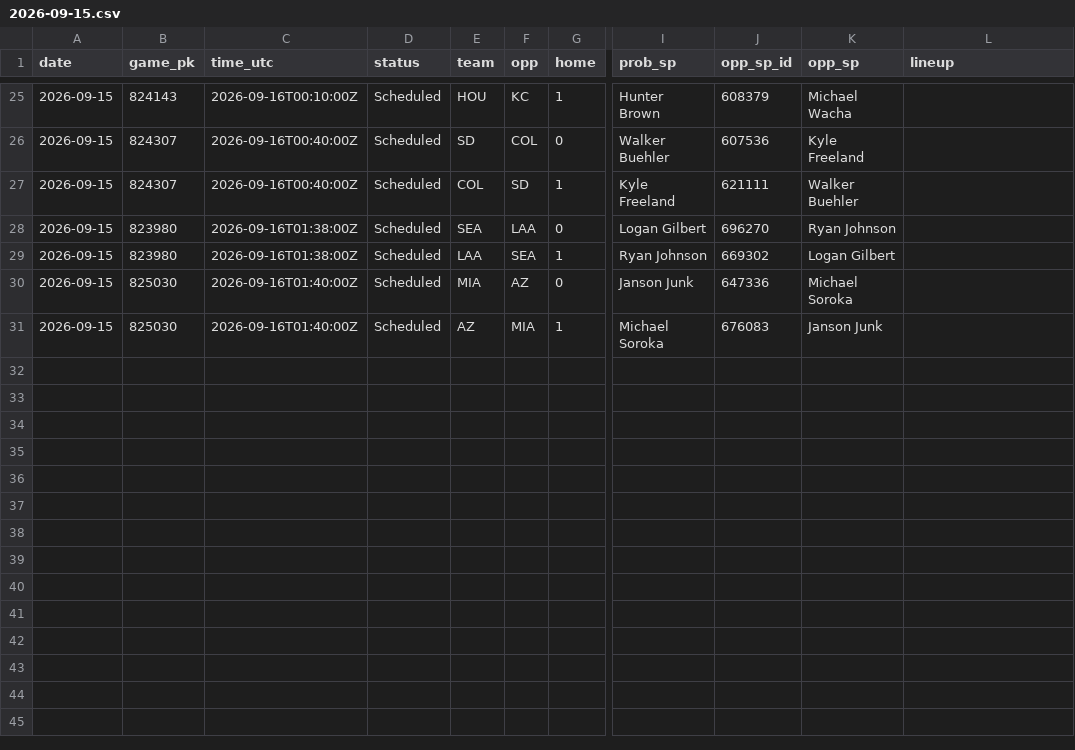
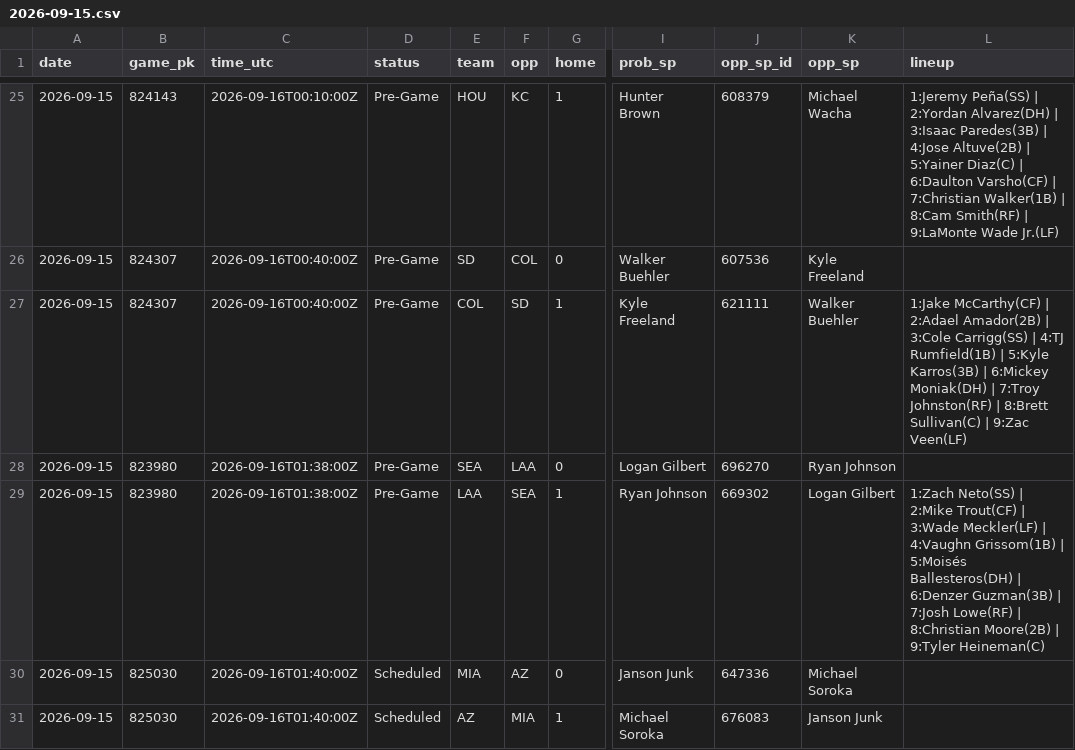
Before and after one commit to coinflipatm/ud-mlb-data, a CSV file: data/schedule/2026-09-15.csv, drawn as a sheet; only a part is shown, gaps mark what is left out; the diff covers the shown part only; the diff names each change by its address in the sheet, - before the commit and + after, or states it on an @@ line.

```diff
--- a/data/schedule/2026-09-15.csv
+++ b/data/schedule/2026-09-15.csv
-D25:D29 (status): Scheduled
+D25:D29 (status): Pre-Game
-L25 (lineup): (empty)
+L25 (lineup): 1:Jeremy Peña(SS) | 2:Yordan Alvarez(DH) | 3:Isaac Paredes(3B) | 4:Jose Altuve(2B) | 5:Yainer Diaz(C) | 6:Daulton Varsho(CF) | 7:Christian Walker(1B) | 8:Cam Smith(RF) | 9:LaMonte Wade Jr.(LF)
-L27 (lineup): (empty)
+L27 (lineup): 1:Jake McCarthy(CF) | 2:Adael Amador(2B) | 3:Cole Carrigg(SS) | 4:TJ Rumfield(1B) | 5:Kyle Karros(3B) | 6:Mickey Moniak(DH) | 7:Troy Johnston(RF) | 8:Brett Sullivan(C) | 9:Zac Veen(LF)
-L29 (lineup): (empty)
+L29 (lineup): 1:Zach Neto(SS) | 2:Mike Trout(CF) | 3:Wade Meckler(LF) | 4:Vaughn Grissom(1B) | 5:Moisés Ballesteros(DH) | 6:Denzer Guzman(3B) | 7:Josh Lowe(RF) | 8:Christian Moore(2B) | 9:Tyler Heineman(C)
```
Also changed, not shown: 54 edited cells elsewhere in this file.
